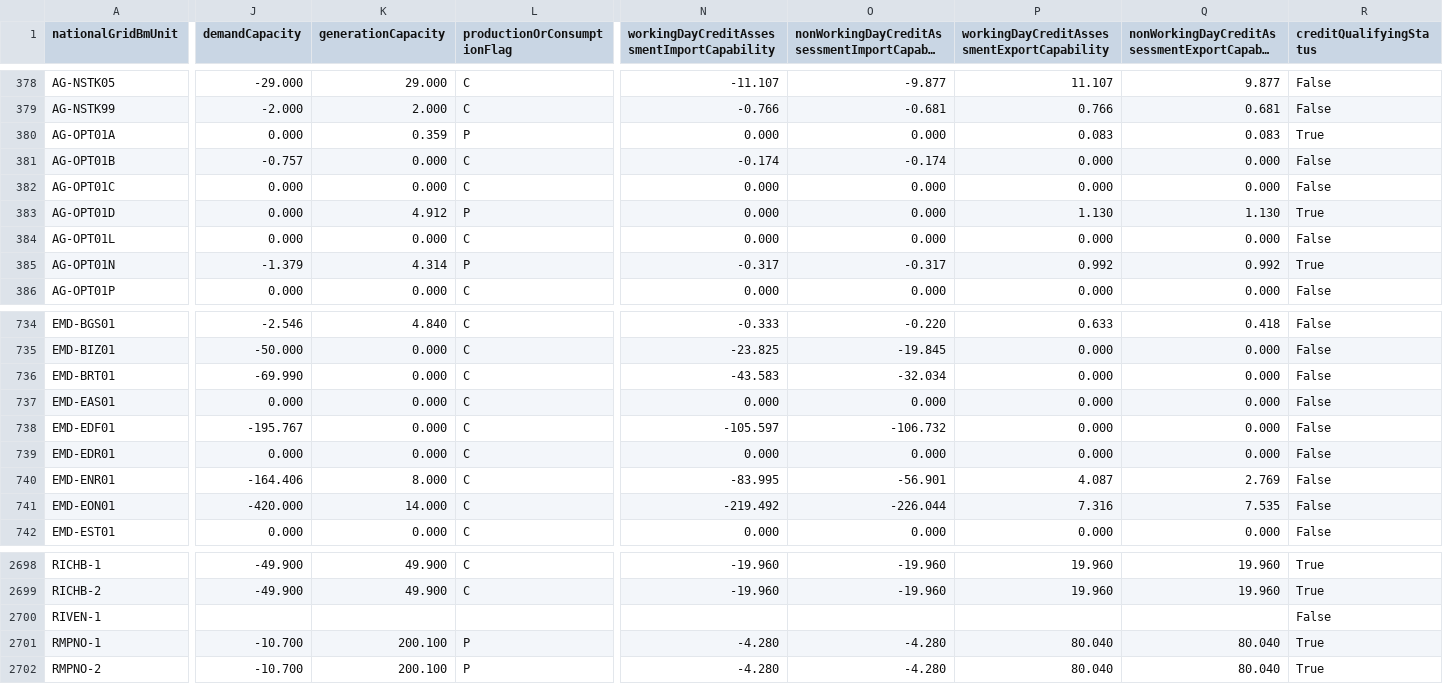
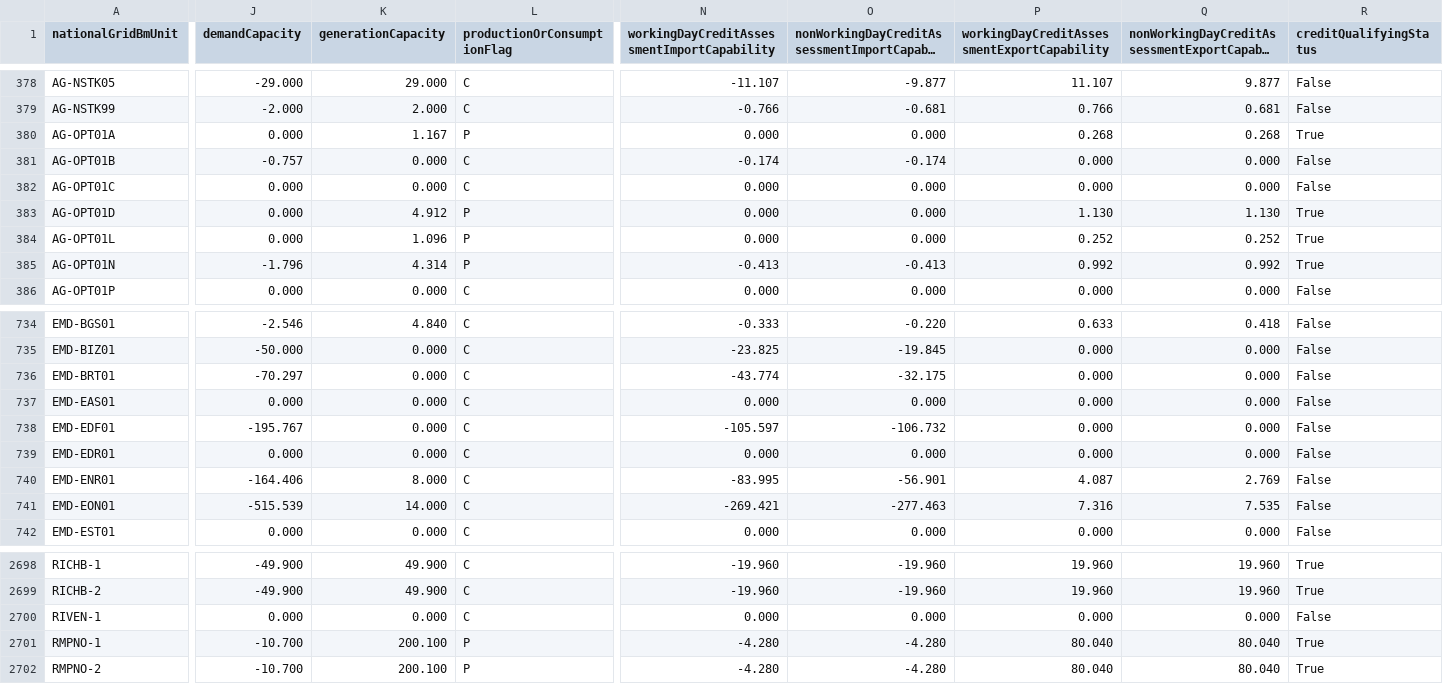
Before and after one commit to e-zaline/power-plant-explorer, a CSV file: data/unit list/elexon/ElexonUnits.csv, drawn as a sheet; only a part is shown, gaps mark what is left out; long unchanged cells end in …; the diff covers the shown part only; the diff names each change by its address in the sheet, - before the commit and + after, or states it on an @@ line.

```diff
--- a/data/unit list/elexon/ElexonUnits.csv
+++ b/data/unit list/elexon/ElexonUnits.csv
-K380 (generationCapacity): 0.359
+K380 (generationCapacity): 1.167
-P380: 0.083
+P380: 0.268
-Q380: 0.083
+Q380: 0.268
-K384 (generationCapacity): 0.000
+K384 (generationCapacity): 1.096
-L384 (productionOrConsumptionFlag): C
+L384 (productionOrConsumptionFlag): P
-P384: 0.000
+P384: 0.252
-Q384: 0.000
+Q384: 0.252
-R384 (creditQualifyingStatus): False
+R384 (creditQualifyingStatus): True
-J385 (demandCapacity): -1.379
+J385 (demandCapacity): -1.796
-N385: -0.317
+N385: -0.413
-O385: -0.317
+O385: -0.413
-J736 (demandCapacity): -69.990
+J736 (demandCapacity): -70.297
-N736: -43.583
+N736: -43.774
-O736: -32.034
+O736: -32.175
-J741 (demandCapacity): -420.000
+J741 (demandCapacity): -515.539
-N741: -219.492
+N741: -269.421
-O741: -226.044
+O741: -277.463
-J2700 (demandCapacity): (empty)
+J2700 (demandCapacity): 0.000
-K2700 (generationCapacity): (empty)
+K2700 (generationCapacity): 0.000
-L2700 (productionOrConsumptionFlag): (empty)
+L2700 (productionOrConsumptionFlag): C
-N2700: (empty)
+N2700: 0.000
-O2700: (empty)
+O2700: 0.000
-P2700: (empty)
+P2700: 0.000
-Q2700: (empty)
+Q2700: 0.000
```
Also changed, not shown: 56 edited cells elsewhere in this file, 3 other files.
